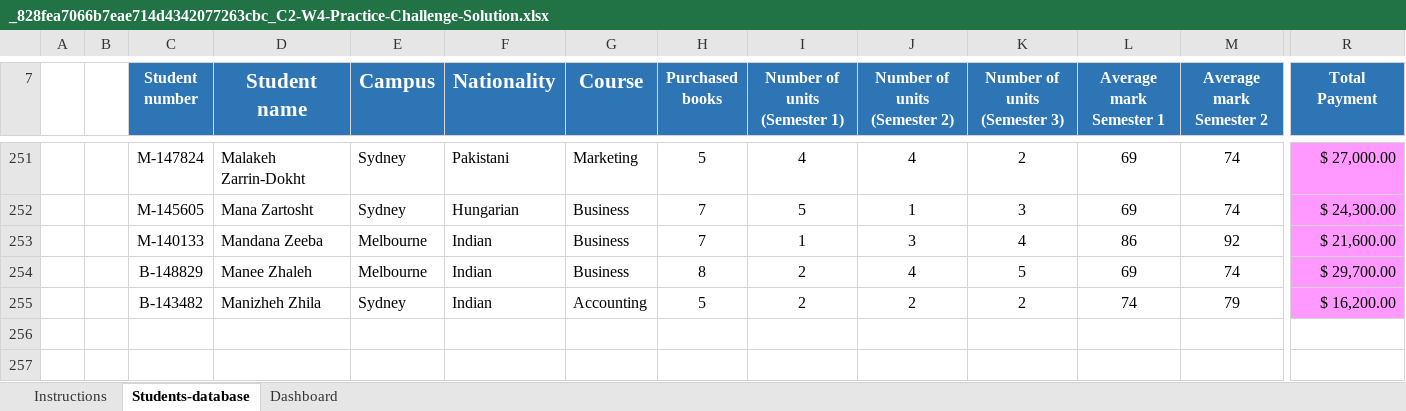
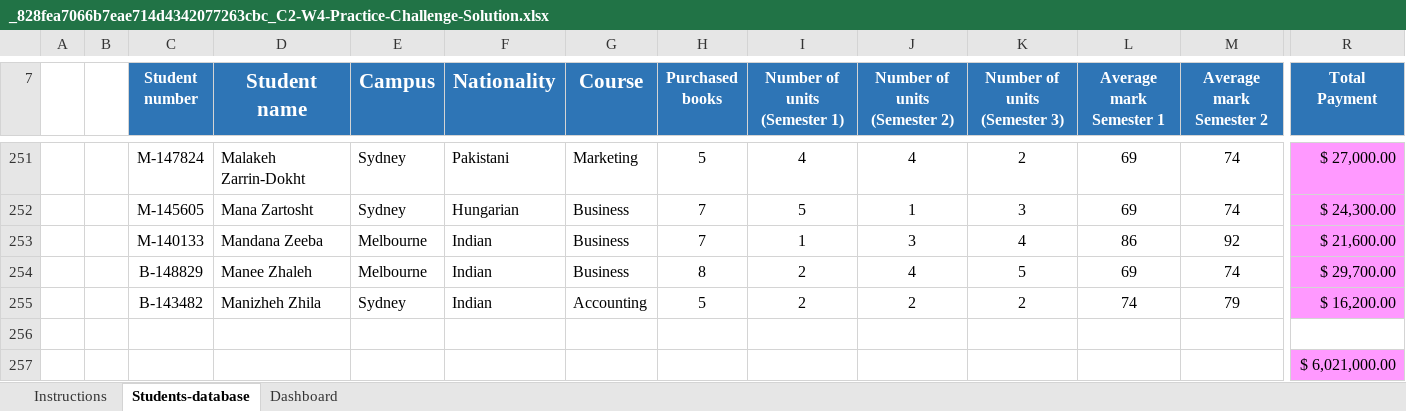
Before and after one commit to Noodle96/excel-skills-for-business, an Excel workbook: 02-intermediate-1/material_curso/modulo-04/challenge/_828fea7066b7eae714d4342077263cbc_C2-W4-Practice-Challenge-Solution.xlsx, sheet Students-database, drawn as a sheet; only a part is shown, gaps mark what is left out; values as stored, in another font and other column widths than the file's, no borders; charts and pictures and conditional formats not drawn; rows hold the shown columns only; the diff names each change by its address in the sheet, - before the commit and + after, or states it on an @@ line.

```diff
--- a/02-intermediate-1/material_curso/modulo-04/challenge/_828fea7066b7eae714d4342077263cbc_C2-W4-Practice-Challenge-Solution.xlsx (sheet Students-database)
+++ b/02-intermediate-1/material_curso/modulo-04/challenge/_828fea7066b7eae714d4342077263cbc_C2-W4-Practice-Challenge-Solution.xlsx (sheet Students-database)
+row 256: (empty)
+row 257:  |  |  |  |  |  |  |  |  |  |  |  |  | $ 6,021,000.00
```
Also changed, not shown: charts or pictures, 02-intermediate-1/material_curso/modulo-04/W4_V4 Sparklines.xlsx, 02-intermediate-1/material_curso/modulo-04/W4_V5 AdvancedCharting.xlsx, 3 other files.
